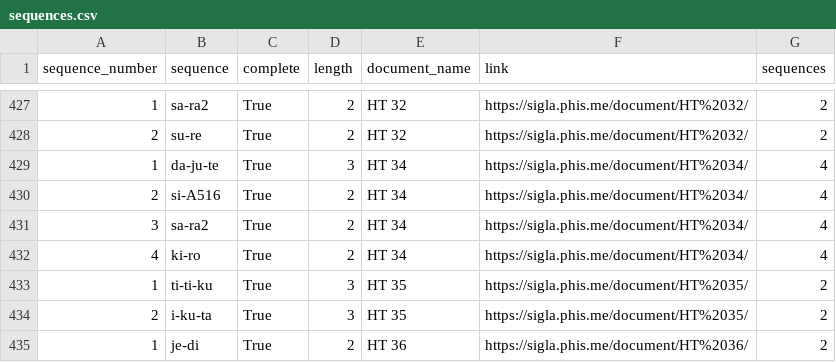
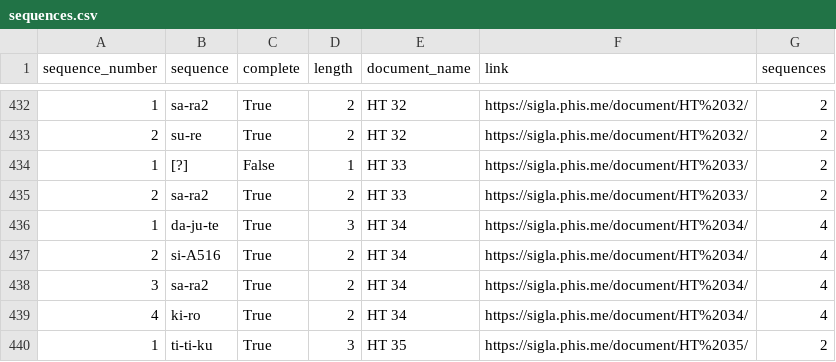
Before and after one commit to SirAlex01/LALB-DM-Project, a CSV file: sequences.csv, drawn as a sheet; only a part is shown, gaps mark what is left out; the shorter side is filled out with more unchanged rows; the diff covers the shown part only; the diff names each change by its address in the sheet, - before the commit and + after, or states it on an @@ line.

```diff
--- a/sequences.csv
+++ b/sequences.csv
+row 434: 1 | [?] | False | 1 | HT 33 | https://sigla.phis.me/document/HT%2033/ | 2
+row 435: 2 | sa-ra2 | True | 2 | HT 33 | https://sigla.phis.me/document/HT%2033/ | 2
```
Also changed, not shown: 14 added rows elsewhere in this file, signs.csv, sites_data.csv.
